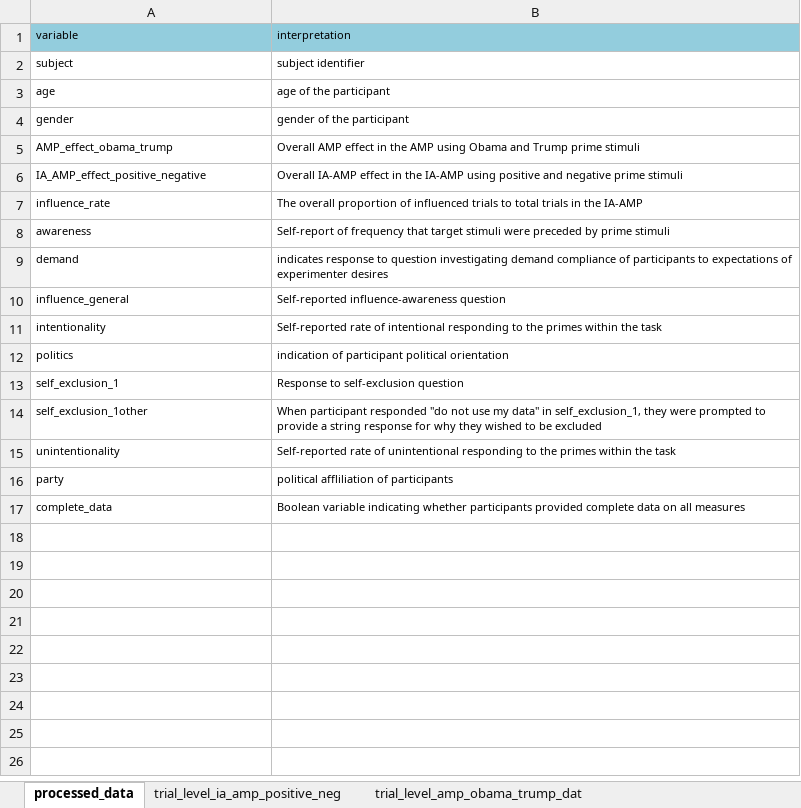
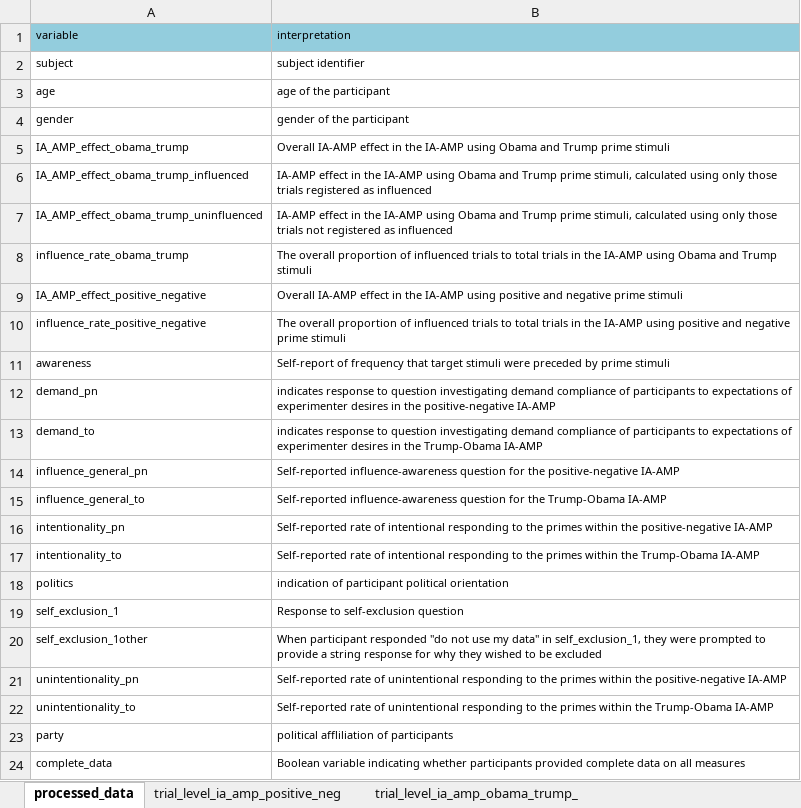
Before and after one commit to ianhussey/amp-awareness, an Excel workbook: experiment 4/data/processed/codebook_processed_data.xlsx, sheet processed_data, drawn as a sheet; values as stored, in another font and other column widths than the file's, no borders; removed rows and columns are numbered as before the commit, all else as after; the diff names each change by its address in the sheet, - before the commit and + after, or states it on an @@ line.

Commit message:
updated exp 4 codebook

```diff
--- a/experiment 4/data/processed/codebook_processed_data.xlsx (sheet processed_data)
+++ b/experiment 4/data/processed/codebook_processed_data.xlsx (sheet processed_data)
-sheet tab: trial_level_amp_obama_trump_dat
+sheet tab: trial_level_ia_amp_obama_trump_
-A5: AMP_effect_obama_trump
+A5: IA_AMP_effect_obama_trump
-B5: Overall AMP effect in the AMP using Obama…
+B5: Overall IA-AMP effect in the IA-AMP using Obama…
+row 6: IA_AMP_effect_obama_trump_influenced | IA-AMP effect in the IA-AMP using Obama and Trump prime stimuli, calculated using only those trials registered as influenced
+row 7: IA_AMP_effect_obama_trump_uninfluenced | IA-AMP effect in the IA-AMP using Obama and Trump prime stimuli, calculated using only those trials not registered as influenced
+row 8: influence_rate_obama_trump | The overall proportion of influenced trials to total trials in the IA-AMP using Obama and Trump stimuli
-row 7: influence_rate | The overall proportion of influenced trials to total trials in the IA-AMP
+row 10: influence_rate_positive_negative | The overall proportion of influenced trials to total trials in the IA-AMP using positive and negative prime stimuli
-A12: demand
+A12: demand_pn
-B12: …experimenter desires
+B12: …experimenter desires in the positive-negative IA-AMP
-row 10: influence_general | Self-reported influence-awareness question
+row 13: demand_to | indicates response to question investigating demand compliance of participants to expectations of experimenter desires in the Trump-Obama IA-AMP
+row 14: influence_general_pn | Self-reported influence-awareness question for the positive-negative IA-AMP
+row 15: influence_general_to | Self-reported influence-awareness question for the Trump-Obama IA-AMP
-A16: intentionality
+A16: intentionality_pn
-B16: …within the task
+B16: …within the positive-negative IA-AMP
+row 17: intentionality_to | Self-reported rate of intentional responding to the primes within the Trump-Obama IA-AMP
-A21: unintentionality
+A21: unintentionality_pn
-B21: …within the task
+B21: …within the positive-negative IA-AMP
+row 22: unintentionality_to | Self-reported rate of unintentional responding to the primes within the Trump-Obama IA-AMP
```
Also changed, not shown: sheet trial_level_ia_amp_obama_trump_, 1 other file.
